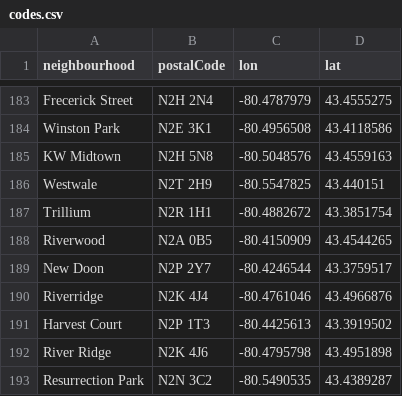
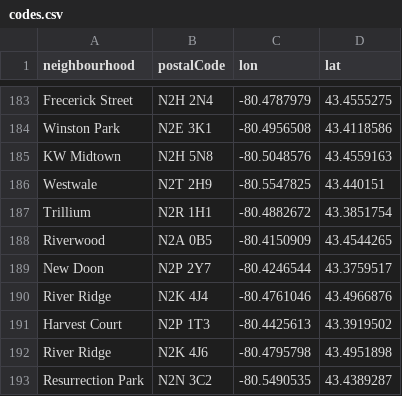
Before and after one commit to info-waterloo-region/festival-of-neighbourhoods, a CSV file: _data/codes.csv, drawn as a sheet; only a part is shown, gaps mark what is left out.

```diff
--- a/_data/codes.csv
+++ b/_data/codes.csv
@@ -189,3 +189,3 @@
 "New Doon","N2P 2Y7","-80.4246544","43.3759517"
-"Riverridge","N2K 4J4","-80.4761046","43.4966876"
+"River Ridge","N2K 4J4","-80.4761046","43.4966876"
 "Harvest Court","N2P 1T3","-80.4425613","43.3919502"
```
Also changed, not shown: _data/registered-activities.csv, _data/unregistered-activities.csv.
